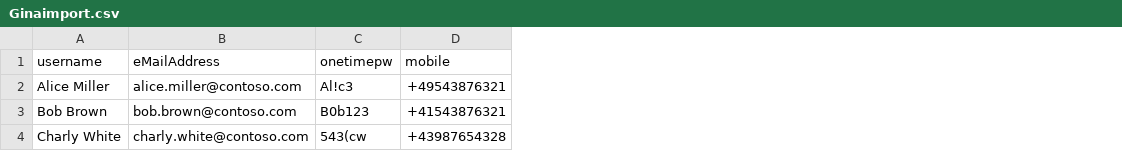
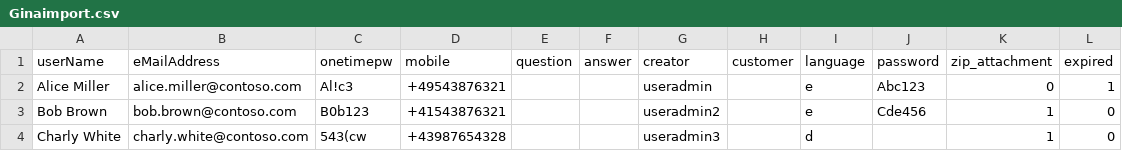
Before and after one commit to seppmail/SEPPmailLegacy, a CSV file: examples/Ginaimport.csv, drawn as a sheet; the diff names each change by its address in the sheet, - before the commit and + after, or states it on an @@ line.

```diff
--- a/examples/Ginaimport.csv
+++ b/examples/Ginaimport.csv
+column E (question), empty
+column F (answer), empty
+column G (creator), rows 2-4: useradmin | useradmin2 | useradmin3
+column H (customer), empty
+column I (language), rows 2-4: e | e | d
+column J (password), rows 2-3: Abc123 | Cde456
+column K (zip_attachment), rows 2-4: 0 | 1 | 1
+column L (expired), rows 2-4: 1 | 0 | 0
-A1: username
+A1: userName
```
Also changed, not shown: 6 other files.
